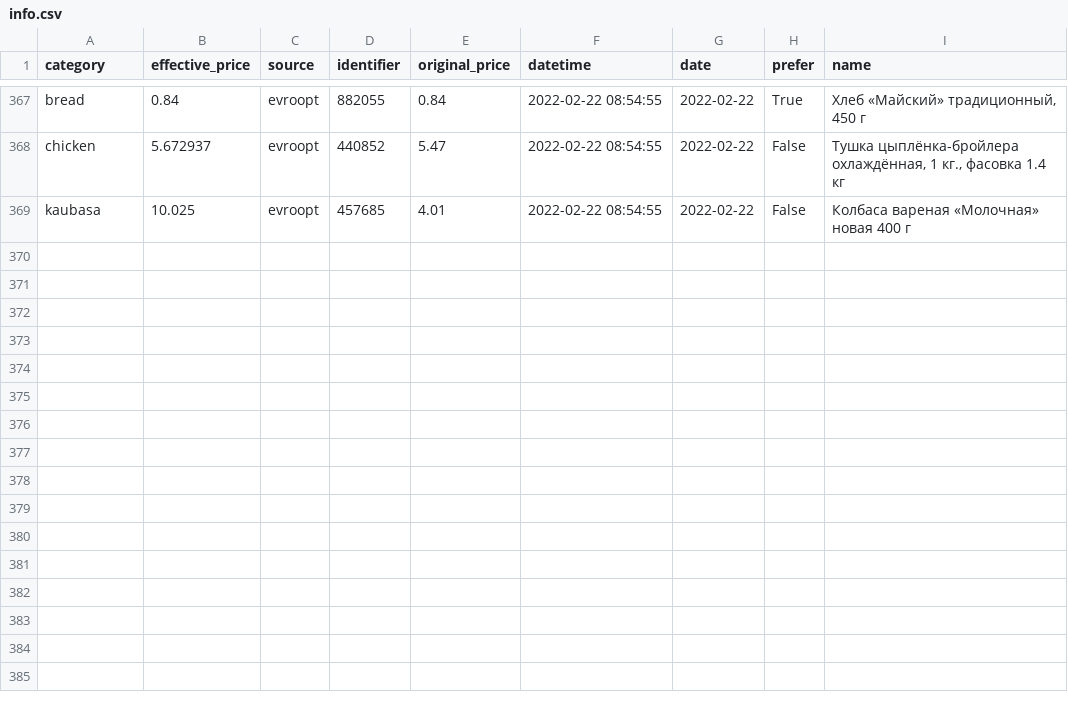
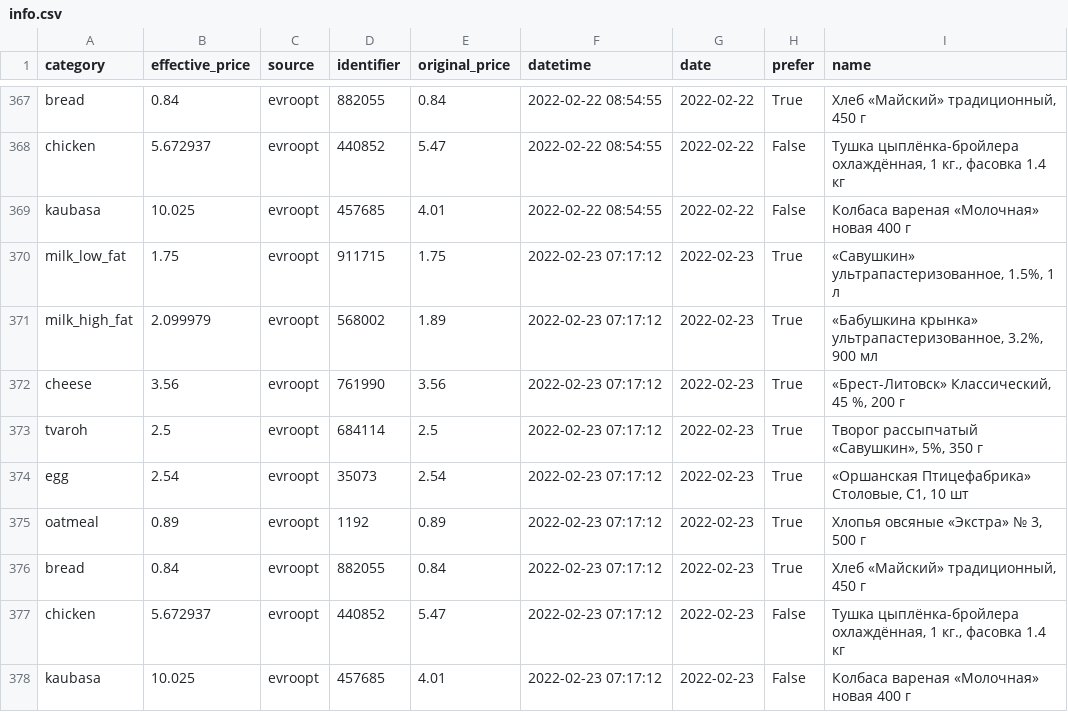
Before and after one commit to demidov91/price-monitor, a CSV file: info.csv, drawn as a sheet; only a part is shown, gaps mark what is left out.

Commit message:
Add data

```diff
--- a/info.csv
+++ b/info.csv
@@ -369 +369,10 @@ chicken,5.672937,evroopt,440852,5.47,2022-02-22 08:54:55,2022-02-22,False,"Ту
 kaubasa,10.025,evroopt,457685,4.01,2022-02-22 08:54:55,2022-02-22,False,Колбаса вареная «Молочная» новая 400 г
+milk_low_fat,1.75,evroopt,911715,1.75,2022-02-23 07:17:12,2022-02-23,True,"«Савушкин» ультрапастеризованное, 1.5%, 1 л"
+milk_high_fat,2.099979,evroopt,568002,1.89,2022-02-23 07:17:12,2022-02-23,True,"«Бабушкина крынка» ультрапастеризованное, 3.2%, 900 мл"
+cheese,3.56,evroopt,761990,3.56,2022-02-23 07:17:12,2022-02-23,True,"«Брест-Литовск» Классический, 45 %, 200 г"
+tvaroh,2.5,evroopt,684114,2.5,2022-02-23 07:17:12,2022-02-23,True,"Творог рассыпчатый «Савушкин», 5%, 350 г"
+egg,2.54,evroopt,35073,2.54,2022-02-23 07:17:12,2022-02-23,True,"«Оршанская Птицефабрика» Столовые, С1, 10 шт"
+oatmeal,0.89,evroopt,1192,0.89,2022-02-23 07:17:12,2022-02-23,True,"Хлопья овсяные «Экстра» № 3, 500 г"
+bread,0.84,evroopt,882055,0.84,2022-02-23 07:17:12,2022-02-23,True,"Хлеб «Майский» традиционный, 450 г"
+chicken,5.672937,evroopt,440852,5.47,2022-02-23 07:17:12,2022-02-23,False,"Тушка цыплёнка-бройлера охлаждённая, 1 кг., фасовка 1.4 кг"
+kaubasa,10.025,evroopt,457685,4.01,2022-02-23 07:17:12,2022-02-23,False,Колбаса вареная «Молочная» новая 400 г
```
Also changed, not shown: 1 other file.
